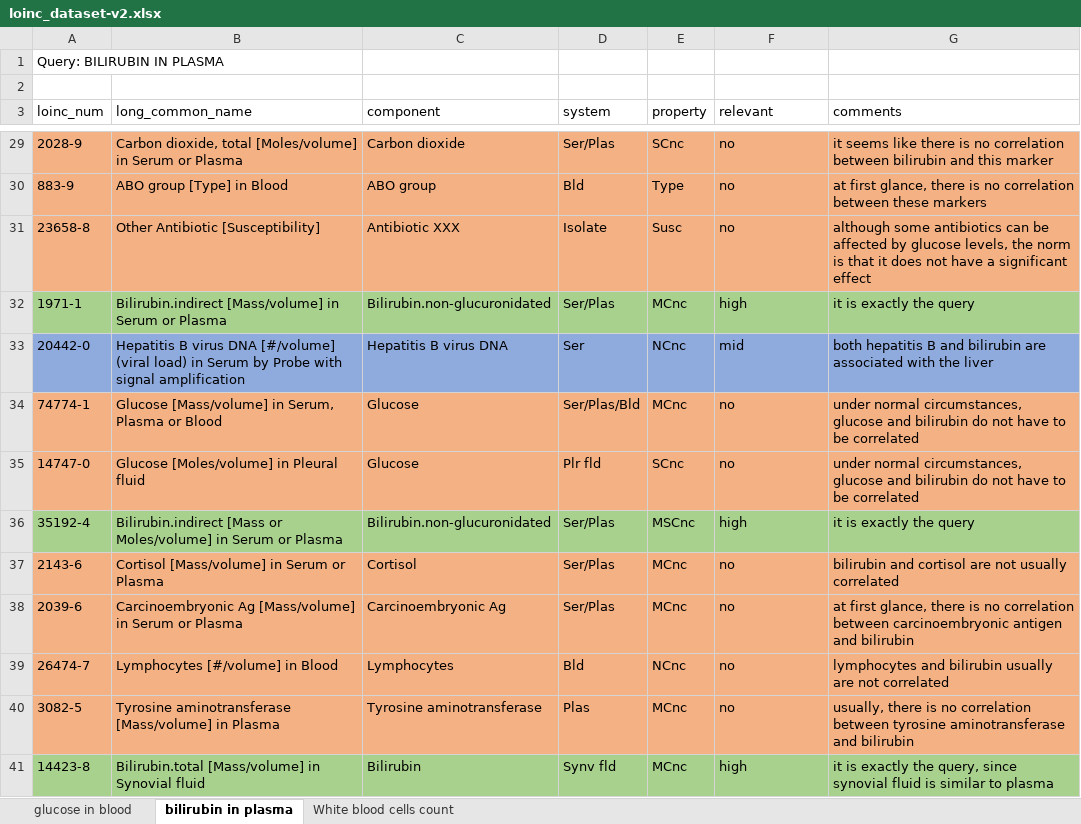
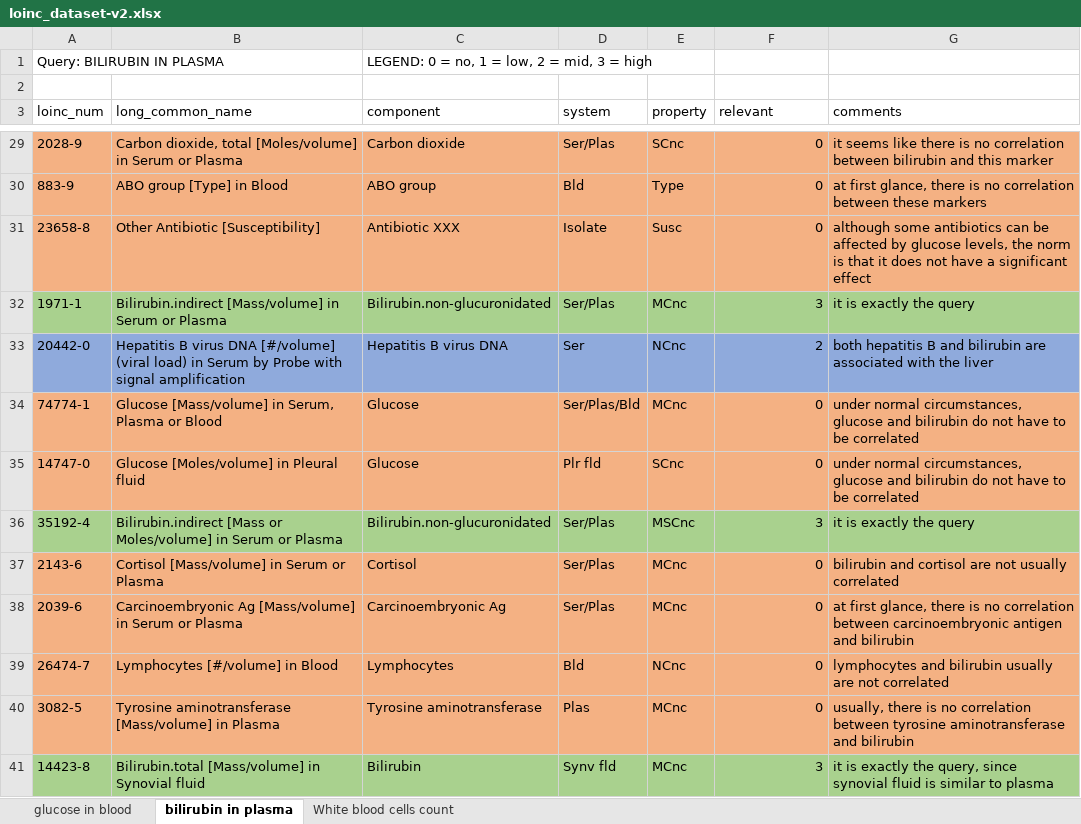
Before and after one commit to GNajeral/InformationRetrieval-MLRanking, an Excel workbook: loinc_dataset-v2.xlsx, sheet bilirubin in plasma, drawn as a sheet; only a part is shown, gaps mark what is left out; values as stored, in another font and other column widths than the file's, no borders; the diff covers the shown part only; the diff names each change by its address in the sheet, - before the commit and + after, or states it on an @@ line.

```diff
--- a/loinc_dataset-v2.xlsx (sheet bilirubin in plasma)
+++ b/loinc_dataset-v2.xlsx (sheet bilirubin in plasma)
-C1 (component): (empty)
+C1 (component): LEGEND: 0 = no, 1 = low, 2 = mid, 3 = high
-F29:F41 alignment: left
+F29:F41 alignment: right
-F29:F31 (relevant): no
+F29:F31 (relevant): 0
-F32 (relevant): high
+F32 (relevant): 3
-F33 (relevant): mid
+F33 (relevant): 2
-F34:F35 (relevant): no
+F34:F35 (relevant): 0
-F36 (relevant): high
+F36 (relevant): 3
-F37:F40 (relevant): no
+F37:F40 (relevant): 0
-F41 (relevant): high
+F41 (relevant): 3
```
Also changed, not shown: 54 edited cells and cell formats elsewhere in this sheet, sheet glucose in blood, sheet White blood cells count.
